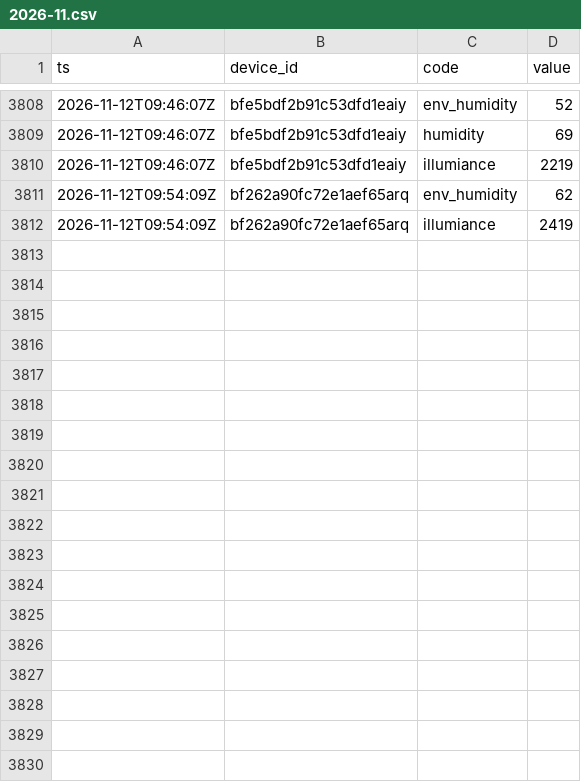
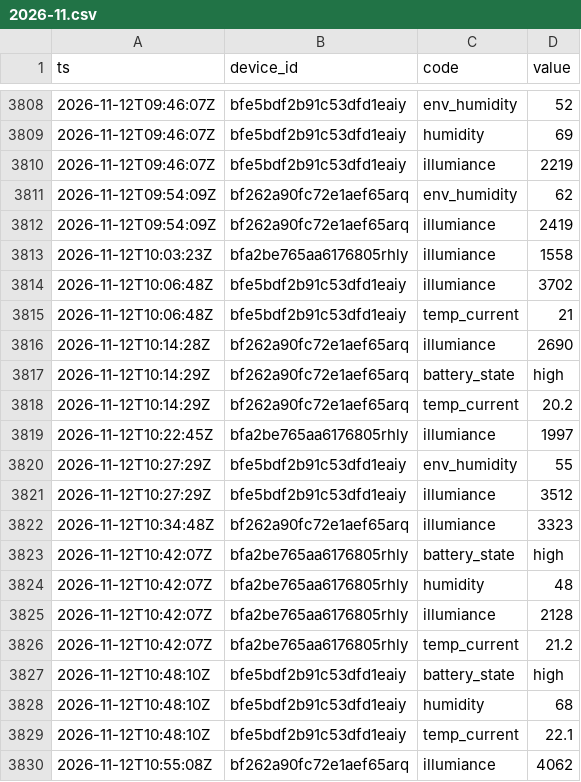
Before and after one commit to Bronek31/Smart-Home, a CSV file: data/rosliny/2026-11.csv, drawn as a sheet; only a part is shown, gaps mark what is left out.

```diff
--- a/data/rosliny/2026-11.csv
+++ b/data/rosliny/2026-11.csv
@@ -3812 +3812,19 @@ ts,device_id,code,value
 2026-11-12T09:54:09Z,bf262a90fc72e1aef65arq,illumiance,2419
+2026-11-12T10:03:23Z,bfa2be765aa6176805rhly,illumiance,1558
+2026-11-12T10:06:48Z,bfe5bdf2b91c53dfd1eaiy,illumiance,3702
+2026-11-12T10:06:48Z,bfe5bdf2b91c53dfd1eaiy,temp_current,21
+2026-11-12T10:14:28Z,bf262a90fc72e1aef65arq,illumiance,2690
+2026-11-12T10:14:29Z,bf262a90fc72e1aef65arq,battery_state,high
+2026-11-12T10:14:29Z,bf262a90fc72e1aef65arq,temp_current,20.2
+2026-11-12T10:22:45Z,bfa2be765aa6176805rhly,illumiance,1997
+2026-11-12T10:27:29Z,bfe5bdf2b91c53dfd1eaiy,env_humidity,55
+2026-11-12T10:27:29Z,bfe5bdf2b91c53dfd1eaiy,illumiance,3512
+2026-11-12T10:34:48Z,bf262a90fc72e1aef65arq,illumiance,3323
+2026-11-12T10:42:07Z,bfa2be765aa6176805rhly,battery_state,high
+2026-11-12T10:42:07Z,bfa2be765aa6176805rhly,humidity,48
+2026-11-12T10:42:07Z,bfa2be765aa6176805rhly,illumiance,2128
+2026-11-12T10:42:07Z,bfa2be765aa6176805rhly,temp_current,21.2
+2026-11-12T10:48:10Z,bfe5bdf2b91c53dfd1eaiy,battery_state,high
+2026-11-12T10:48:10Z,bfe5bdf2b91c53dfd1eaiy,humidity,68
+2026-11-12T10:48:10Z,bfe5bdf2b91c53dfd1eaiy,temp_current,22.1
+2026-11-12T10:55:08Z,bf262a90fc72e1aef65arq,illumiance,4062
```
Also changed, not shown: data/2026-11.csv, data/dzienne.csv, 4 other files.
